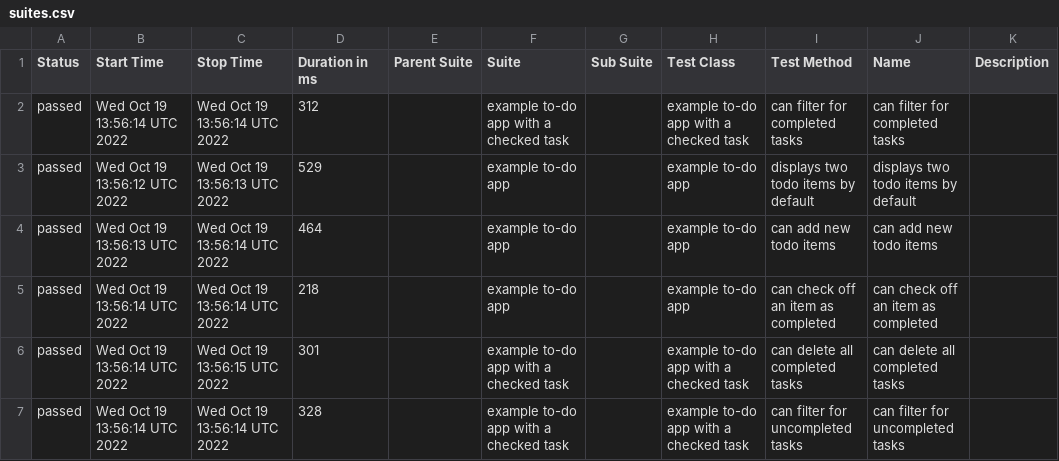
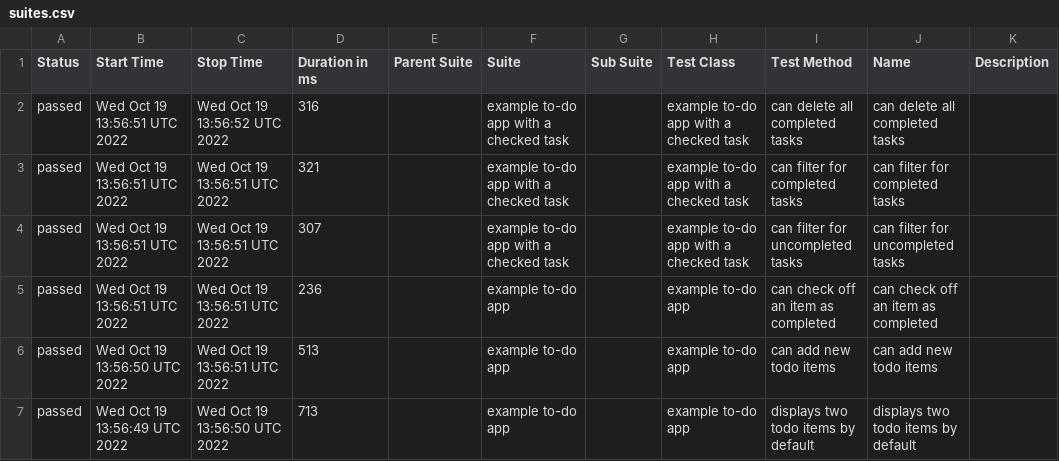
Before and after one commit to ValeriiMandryka/Boilerplate-Cypress-Allure, a CSV file: data/suites.csv, drawn as a sheet.

```diff
--- a/data/suites.csv
+++ b/data/suites.csv
@@ -1,7 +1,7 @@
 "Status","Start Time","Stop Time","Duration in ms","Parent Suite","Suite","Sub Suite","Test Class","Test Method","Name","Description"
-"passed","Wed Oct 19 13:56:14 UTC 2022","Wed Oct 19 13:56:14 UTC 2022","312","","example to-do app with a checked task","","example to-do app with a checked task","can filter for completed tasks","can filter for completed tasks",""
-"passed","Wed Oct 19 13:56:12 UTC 2022","Wed Oct 19 13:56:13 UTC 2022","529","","example to-do app","","example to-do app","displays two todo items by default","displays two todo items by default",""
-"passed","Wed Oct 19 13:56:13 UTC 2022","Wed Oct 19 13:56:14 UTC 2022","464","","example to-do app","","example to-do app","can add new todo items","can add new todo items",""
-"passed","Wed Oct 19 13:56:14 UTC 2022","Wed Oct 19 13:56:14 UTC 2022","218","","example to-do app","","example to-do app","can check off an item as completed","can check off an item as completed",""
-"passed","Wed Oct 19 13:56:14 UTC 2022","Wed Oct 19 13:56:15 UTC 2022","301","","example to-do app with a checked task","","example to-do app with a checked task","can delete all completed tasks","can delete all completed tasks",""
-"passed","Wed Oct 19 13:56:14 UTC 2022","Wed Oct 19 13:56:14 UTC 2022","328","","example to-do app with a checked task","","example to-do app with a checked task","can filter for uncompleted tasks","can filter for uncompleted tasks",""
+"passed","Wed Oct 19 13:56:51 UTC 2022","Wed Oct 19 13:56:52 UTC 2022","316","","example to-do app with a checked task","","example to-do app with a checked task","can delete all completed tasks","can delete all completed tasks",""
+"passed","Wed Oct 19 13:56:51 UTC 2022","Wed Oct 19 13:56:51 UTC 2022","321","","example to-do app with a checked task","","example to-do app with a checked task","can filter for completed tasks","can filter for completed tasks",""
+"passed","Wed Oct 19 13:56:51 UTC 2022","Wed Oct 19 13:56:51 UTC 2022","307","","example to-do app with a checked task","","example to-do app with a checked task","can filter for uncompleted tasks","can filter for uncompleted tasks",""
+"passed","Wed Oct 19 13:56:51 UTC 2022","Wed Oct 19 13:56:51 UTC 2022","236","","example to-do app","","example to-do app","can check off an item as completed","can check off an item as completed",""
+"passed","Wed Oct 19 13:56:50 UTC 2022","Wed Oct 19 13:56:51 UTC 2022","513","","example to-do app","","example to-do app","can add new todo items","can add new todo items",""
+"passed","Wed Oct 19 13:56:49 UTC 2022","Wed Oct 19 13:56:50 UTC 2022","713","","example to-do app","","example to-do app","displays two todo items by default","displays two todo items by default",""
```
Also changed, not shown: 25 other files.
